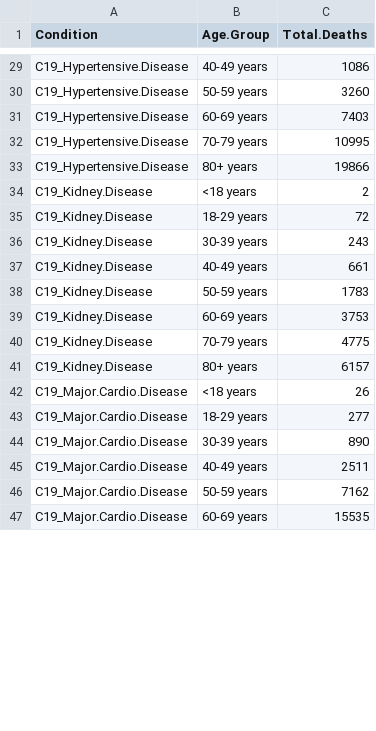
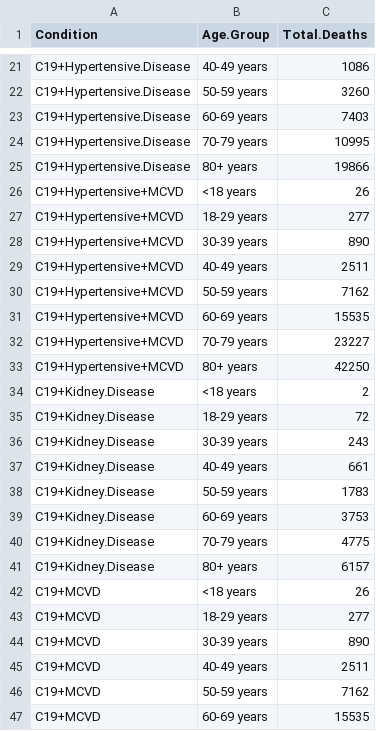
Before and after one commit to hray4/QuarantineQueens, a CSV file: code_plots/eda_ah_diab_conds/plot_cond_age_data.csv, drawn as a sheet; only a part is shown, gaps mark what is left out; addresses are those after the commit; the diff covers the shown part only; the diff names each change by its address in the sheet, - before the commit and + after, or states it on an @@ line.

```diff
--- a/code_plots/eda_ah_diab_conds/plot_cond_age_data.csv
+++ b/code_plots/eda_ah_diab_conds/plot_cond_age_data.csv
-A21:A25 (Condition): C19_Hypertensive.Disease
+A21:A25 (Condition): C19+Hypertensive.Disease
+row 26: C19+Hypertensive+MCVD | <18 years | 26
+row 27: C19+Hypertensive+MCVD | 18-29 years | 277
+row 28: C19+Hypertensive+MCVD | 30-39 years | 890
+row 29: C19+Hypertensive+MCVD | 40-49 years | 2511
+row 30: C19+Hypertensive+MCVD | 50-59 years | 7162
+row 31: C19+Hypertensive+MCVD | 60-69 years | 15535
+row 32: C19+Hypertensive+MCVD | 70-79 years | 23227
+row 33: C19+Hypertensive+MCVD | 80+ years | 42250
-A34:A41 (Condition): C19_Kidney.Disease
+A34:A41 (Condition): C19+Kidney.Disease
-A42:A47 (Condition): C19_Major.Cardio.Disease
+A42:A47 (Condition): C19+MCVD
```
Also changed, not shown: 24 removed rows and 37 edited cells elsewhere in this file, code_plots/eda_ah_diab_conds/plot_cond_sex_data.csv, 17 other files.
